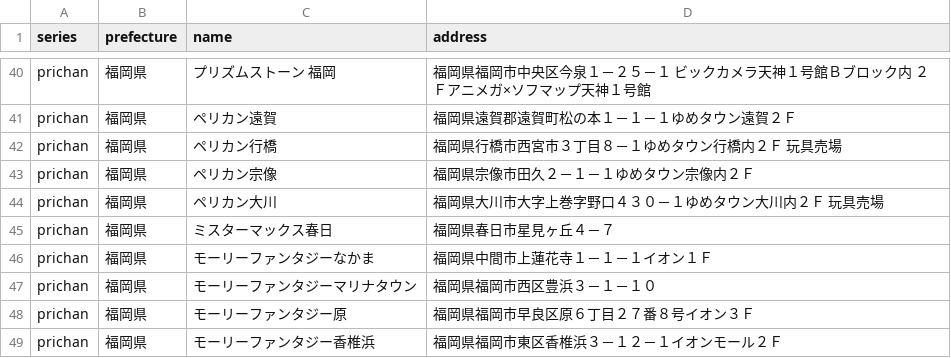
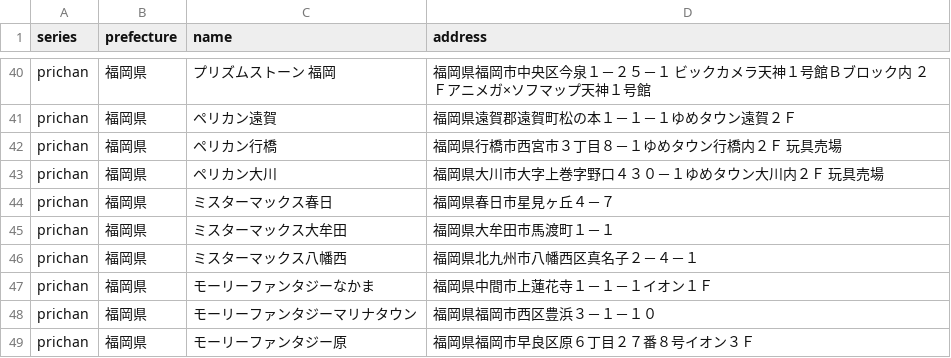
Before and after one commit to prickathon/prismdb, a CSV file: _data/shop/prichan_fukuoka.csv, drawn as a sheet; only a part is shown, gaps mark what is left out; the shorter side is filled out with more unchanged rows; removed rows and columns are numbered as before the commit, all else as after; the diff names each change by its address in the sheet, - before the commit and + after, or states it on an @@ line.

```diff
--- a/_data/shop/prichan_fukuoka.csv
+++ b/_data/shop/prichan_fukuoka.csv
-row 43: prichan | 福岡県 | ペリカン宗像 | 福岡県宗像市田久２－１－１ゆめタウン宗像内２Ｆ
+row 45: prichan | 福岡県 | ミスターマックス大牟田 | 福岡県大牟田市馬渡町１－１
+row 46: prichan | 福岡県 | ミスターマックス八幡西 | 福岡県北九州市八幡西区真名子２－４－１
```
Also changed, not shown: _data/shop/prichan_kumamoto.csv, _data/shop/prichan_oita.csv, 3 other files.
